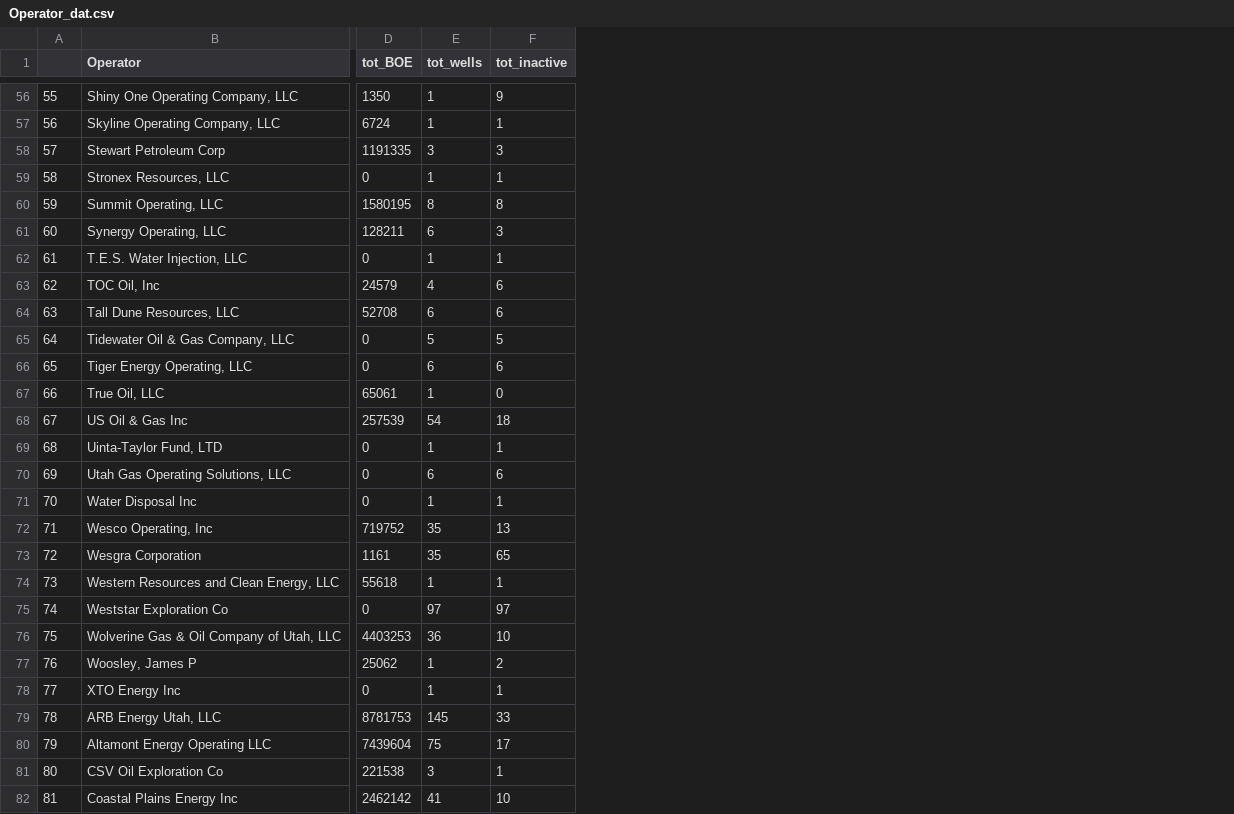
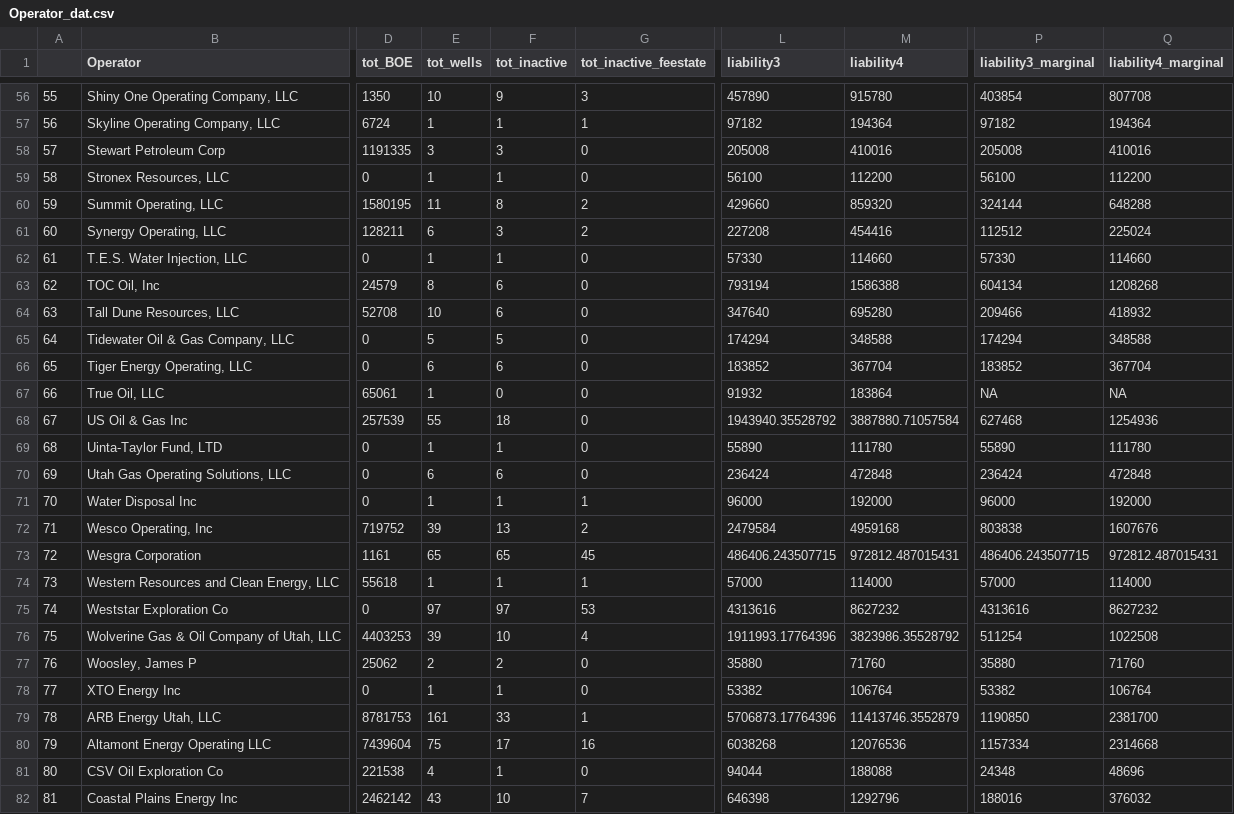
Before and after one commit to lbeatty1/UtahDNRAnalytics, a CSV file: Operator_dat.csv, drawn as a sheet; only a part is shown, gaps mark what is left out; the diff covers the shown part only; the diff names each change by its address in the sheet, - before the commit and + after, or states it on an @@ line.

```diff
--- a/Operator_dat.csv
+++ b/Operator_dat.csv
+column G (tot_inactive_feestate), rows 56-82: 3 | 1 | 0 | 0 | 2 | 2 | 0 | 0 | 0 | 0 | 0 | 0 | 0 | 0 | 0 | 1 | 2 | 45 | 1 | 53 | 4 | 0 | 0 | 1 | 16 | 0 | 7
+column L (liability3), rows 56-82: 457890 | 97182 | 205008 | 56100 | 429660 | 227208 | 57330 | 793194 | 347640 | 174294 | 183852 | 91932 | 1943940.35528792 | 55890 | 236424 | 96000 | 2479584 | 486406.243507715 | 57000 | 4313616 | 1911993.17764396 | 35880 | 53382 | 5706873.17764396 | 6038268 | 94044 | 646398
+column M (liability4), rows 56-82: 915780 | 194364 | 410016 | 112200 | 859320 | 454416 | 114660 | 1586388 | 695280 | 348588 | 367704 | 183864 | 3887880.71057584 | 111780 | 472848 | 192000 | 4959168 | 972812.487015431 | 114000 | 8627232 | 3823986.35528792 | 71760 | 106764 | 11413746.3552879 | 12076536 | 188088 | 1292796
+column P (liability3_marginal), rows 56-82: 403854 | 97182 | 205008 | 56100 | 324144 | 112512 | 57330 | 604134 | 209466 | 174294 | 183852 | NA | 627468 | 55890 | 236424 | 96000 | 803838 | 486406.243507715 | 57000 | 4313616 | 511254 | 35880 | 53382 | 1190850 | 1157334 | 24348 | 188016
+column Q (liability4_marginal), rows 56-82: 807708 | 194364 | 410016 | 112200 | 648288 | 225024 | 114660 | 1208268 | 418932 | 348588 | 367704 | NA | 1254936 | 111780 | 472848 | 192000 | 1607676 | 972812.487015431 | 114000 | 8627232 | 1022508 | 71760 | 106764 | 2381700 | 2314668 | 48696 | 376032
-E56 (tot_wells): 1
+E56 (tot_wells): 10
-E60 (tot_wells): 8
+E60 (tot_wells): 11
-E63 (tot_wells): 4
+E63 (tot_wells): 8
-E64 (tot_wells): 6
+E64 (tot_wells): 10
-E68 (tot_wells): 54
+E68 (tot_wells): 55
-E72 (tot_wells): 35
+E72 (tot_wells): 39
-E73 (tot_wells): 35
+E73 (tot_wells): 65
-E76 (tot_wells): 36
+E76 (tot_wells): 39
-E77 (tot_wells): 1
+E77 (tot_wells): 2
-E79 (tot_wells): 145
+E79 (tot_wells): 161
-E81 (tot_wells): 3
+E81 (tot_wells): 4
-E82 (tot_wells): 41
+E82 (tot_wells): 43
```
Also changed, not shown: 47 edited cells elsewhere in this file, 3 other files.
